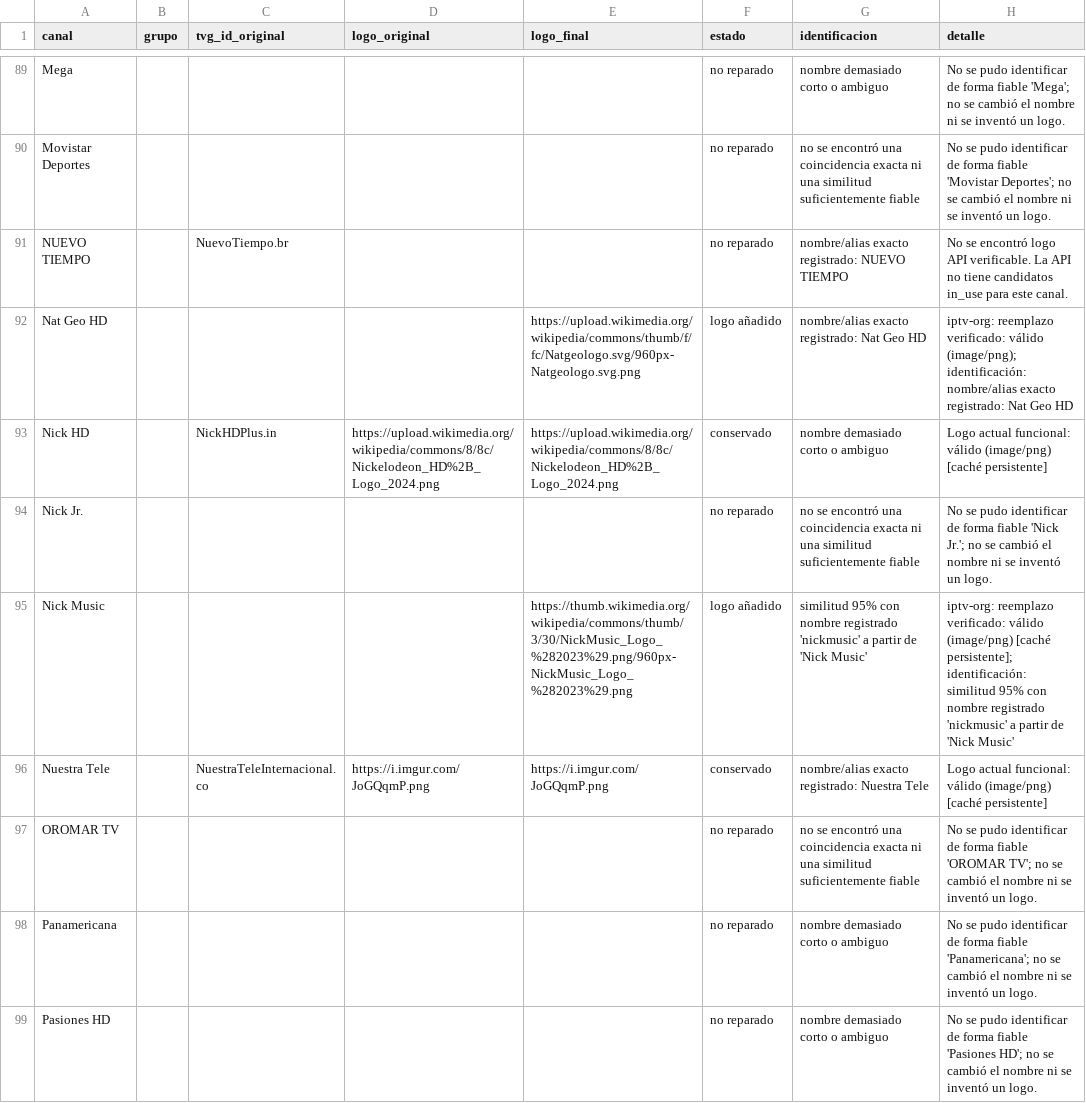
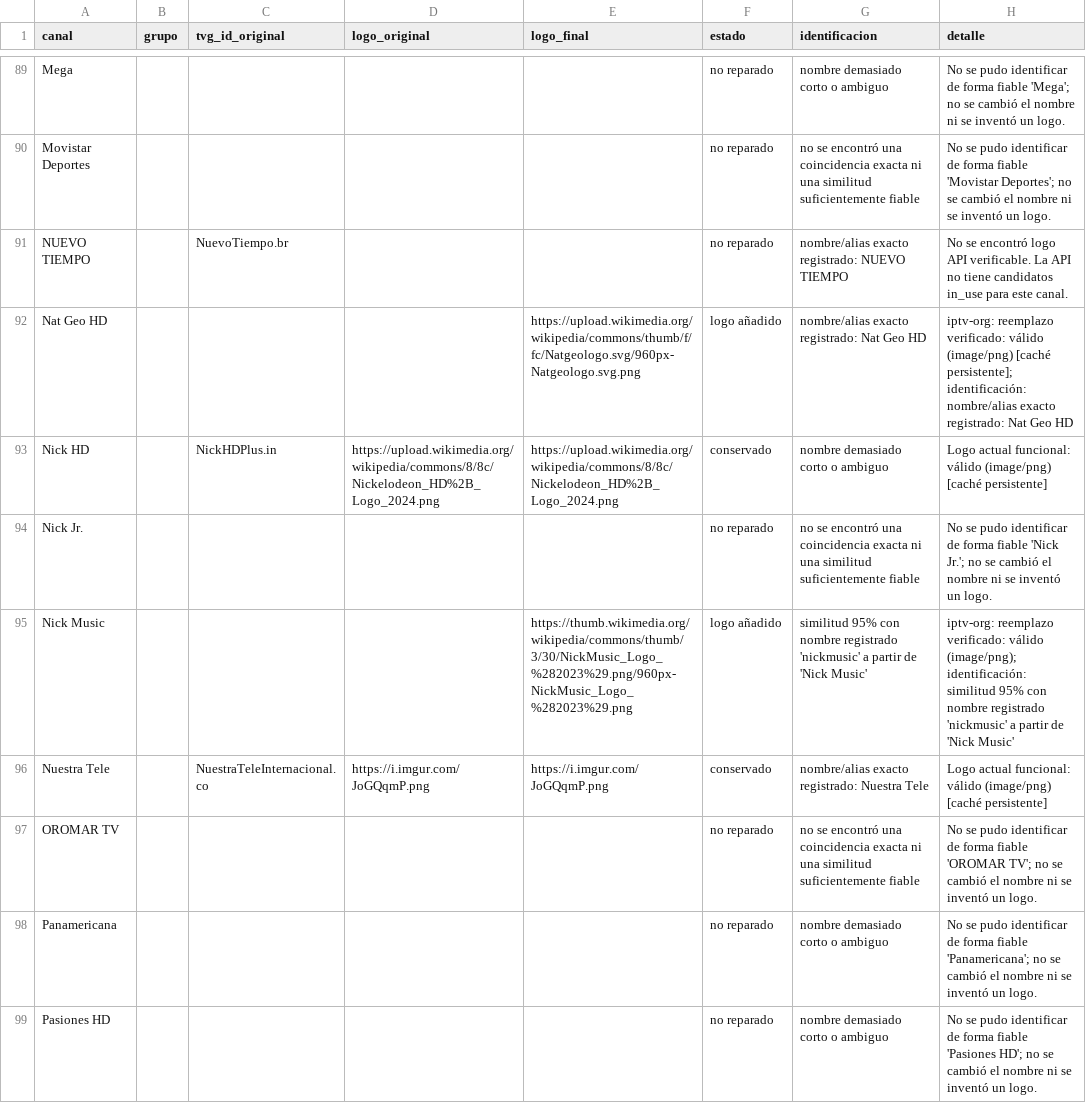
Before and after one commit to Rayder378/Iptv-logo-repair, a CSV file: output/informe_logos.csv, drawn as a sheet; only a part is shown, gaps mark what is left out; the diff covers the shown part only.

```diff
--- a/output/informe_logos.csv
+++ b/output/informe_logos.csv
@@ -91,6 +91,6 @@ Movistar Deportes,,,,,no reparado,no se encontró una coincidencia exacta ni una
 NUEVO TIEMPO,,NuevoTiempo.br,,,no reparado,nombre/alias exacto registrado: NUEVO TIEMPO,No se encontró logo API verificable. La API no tiene candidatos in_use para este canal.
-Nat Geo HD,,,,https://upload.wikimedia.org/wikipedia/commons/thumb/f/fc/Natgeologo.svg/960px-Natgeologo.svg.png,logo añadido,nombre/alias exacto registrado: Nat Geo HD,iptv-org: reemplazo verificado: válido (image/png); identificación: nombre/alias exacto registrado: Nat Geo HD
+Nat Geo HD,,,,https://upload.wikimedia.org/wikipedia/commons/thumb/f/fc/Natgeologo.svg/960px-Natgeologo.svg.png,logo añadido,nombre/alias exacto registrado: Nat Geo HD,iptv-org: reemplazo verificado: válido (image/png) [caché persistente]; identificación: nombre/alias exacto registrado: Nat Geo HD
 Nick HD,,NickHDPlus.in,https://upload.wikimedia.org/wikipedia/commons/8/8c/Nickelodeon_HD%2B_Logo_2024.png,https://upload.wikimedia.org/wikipedia/commons/8/8c/Nickelodeon_HD%2B_Logo_2024.png,conservado,nombre demasiado corto o ambiguo,Logo actual funcional: válido (image/png) [caché persistente]
 Nick Jr.,,,,,no reparado,no se encontró una coincidencia exacta ni una similitud suficientemente fiable,No se pudo identificar de forma fiable 'Nick Jr.'; no se cambió el nombre ni se inventó un logo.
-Nick Music,,,,https://thumb.wikimedia.org/wikipedia/commons/thumb/3/30/NickMusic_Logo_%282023%29.png/960px-NickMusic_Logo_%282023%29.png,logo añadido,similitud 95% con nombre registrado 'nickmusic' a partir de 'Nick Music',iptv-org: reemplazo verificado: válido (image/png) [caché persistente]; identificación: similitud 95% con nombre registrado 'nickmusic' a partir de 'Nick Music'
+Nick Music,,,,https://thumb.wikimedia.org/wikipedia/commons/thumb/3/30/NickMusic_Logo_%282023%29.png/960px-NickMusic_Logo_%282023%29.png,logo añadido,similitud 95% con nombre registrado 'nickmusic' a partir de 'Nick Music',iptv-org: reemplazo verificado: válido (image/png); identificación: similitud 95% con nombre registrado 'nickmusic' a partir de 'Nick Music'
 Nuestra Tele,,NuestraTeleInternacional.co,https://i.imgur.com/JoGQqmP.png,https://i.imgur.com/JoGQqmP.png,conservado,nombre/alias exacto registrado: Nuestra Tele,Logo actual funcional: válido (image/png) [caché persistente]
```
Also changed, not shown: 21 edited cells elsewhere in this file, 5 other files.
